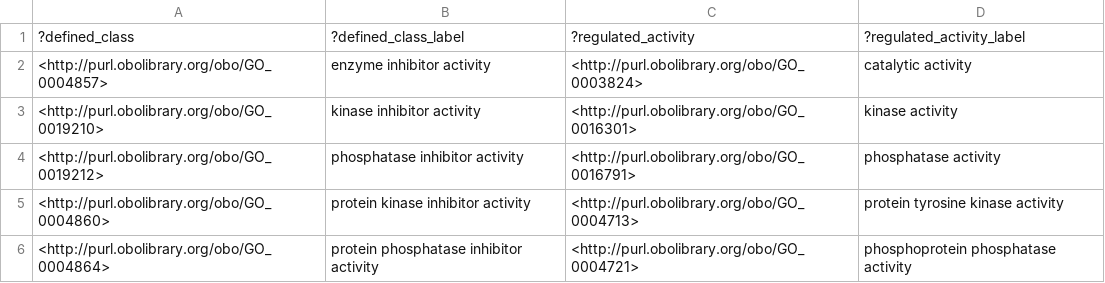
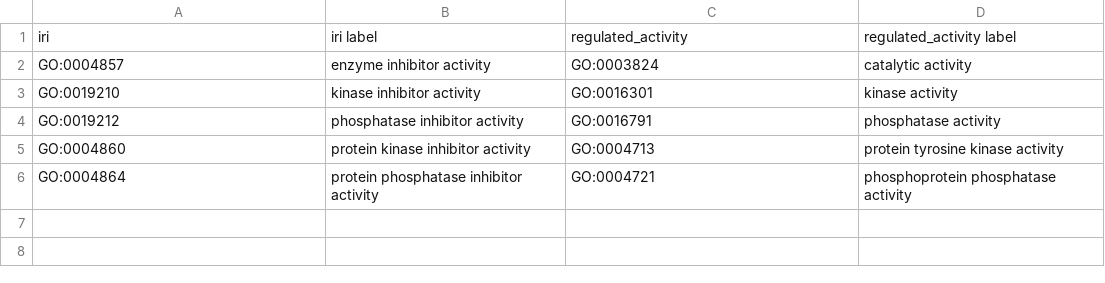
Before and after one commit to geneontology/go-ontology, a TSV file: src/design_patterns/inhibitor_activity.tsv, drawn as a sheet.

```diff
--- a/src/design_patterns/inhibitor_activity.tsv
+++ b/src/design_patterns/inhibitor_activity.tsv
@@ -1,6 +1,6 @@
-?defined_class	?defined_class_label	?regulated_activity	?regulated_activity_label
-<http://purl.obolibrary.org/obo/GO_0004857>	"enzyme inhibitor activity"	<http://purl.obolibrary.org/obo/GO_0003824>	"catalytic activity"
-<http://purl.obolibrary.org/obo/GO_0019210>	"kinase inhibitor activity"	<http://purl.obolibrary.org/obo/GO_0016301>	"kinase activity"
-<http://purl.obolibrary.org/obo/GO_0019212>	"phosphatase inhibitor activity"	<http://purl.obolibrary.org/obo/GO_0016791>	"phosphatase activity"
-<http://purl.obolibrary.org/obo/GO_0004860>	"protein kinase inhibitor activity"	<http://purl.obolibrary.org/obo/GO_0004713>	"protein tyrosine kinase activity"
-<http://purl.obolibrary.org/obo/GO_0004864>	"protein phosphatase inhibitor activity"	<http://purl.obolibrary.org/obo/GO_0004721>	"phosphoprotein phosphatase activity"
+iri	iri label	regulated_activity	regulated_activity label
+GO:0004857	enzyme inhibitor activity	GO:0003824	catalytic activity
+GO:0019210	kinase inhibitor activity	GO:0016301	kinase activity
+GO:0019212	phosphatase inhibitor activity	GO:0016791	phosphatase activity
+GO:0004860	protein kinase inhibitor activity	GO:0004713	protein tyrosine kinase activity
+GO:0004864	protein phosphatase inhibitor activity	GO:0004721	phosphoprotein phosphatase activity
```
Also changed, not shown: src/design_patterns/bounding_membrane_of_organelle.tsv, src/design_patterns/cc_transport.tsv, 14 other files.
